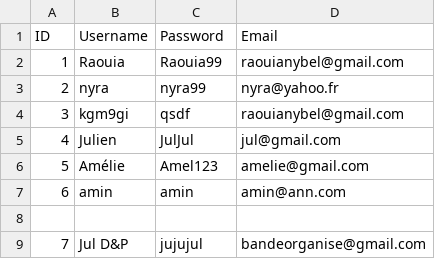
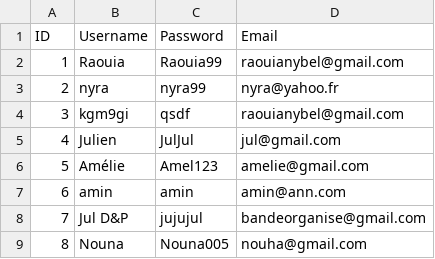
Before and after one commit to YoucefGuichi/chatapp, a CSV file: database.csv, drawn as a sheet.

```diff
--- a/database.csv
+++ b/database.csv
@@ -7,3 +7,3 @@ ID,Username,Password,Email
 6,amin,amin,amin@ann.com
-
 7,Jul D&P,jujujul,bandeorganise@gmail.com
+8,Nouna,Nouna005,nouha@gmail.com
```
Also changed, not shown: 5 other files.
